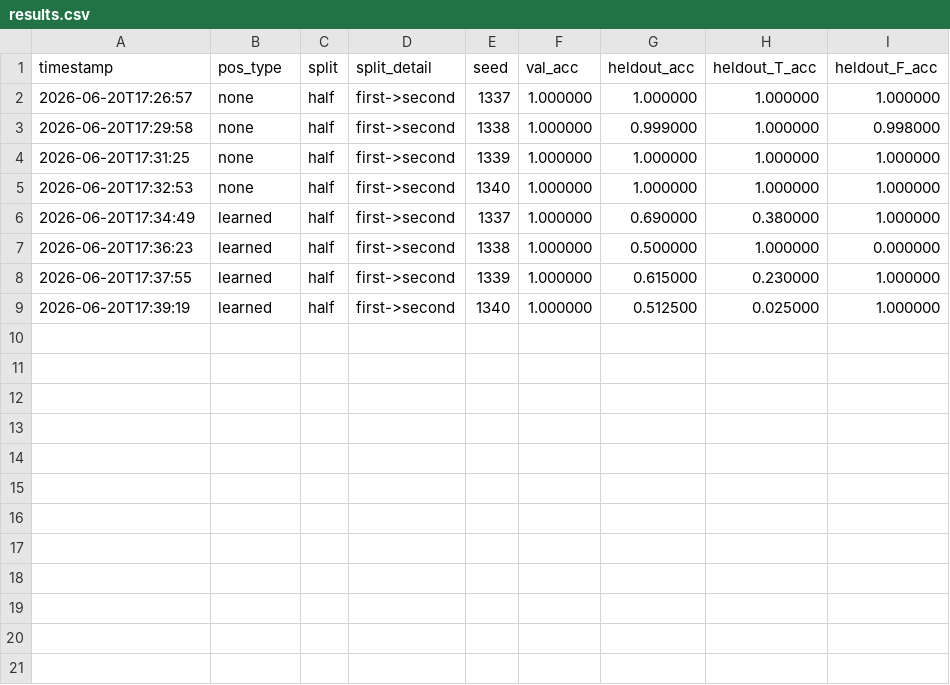
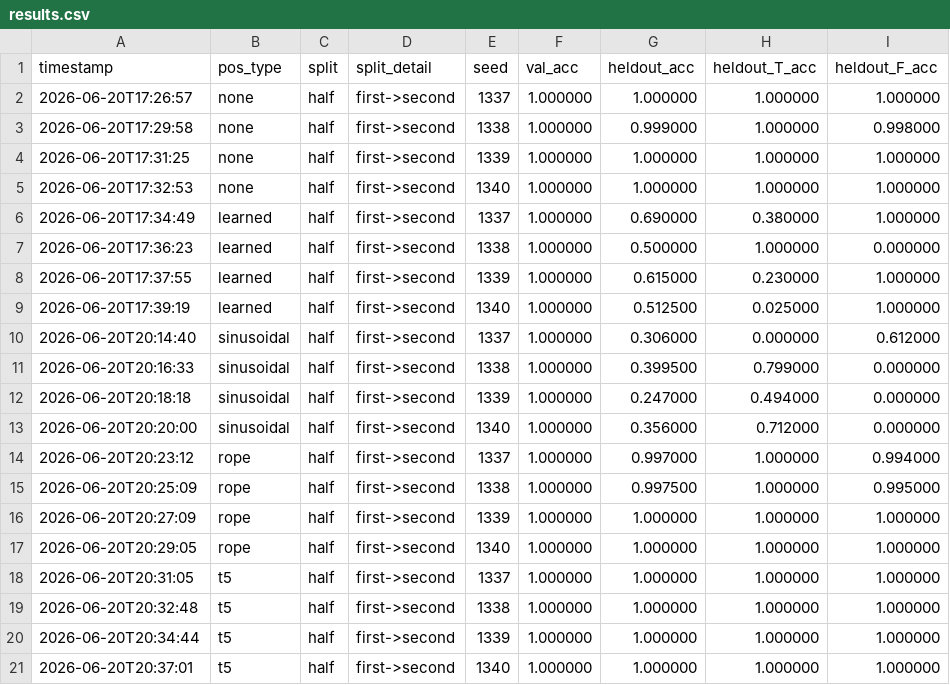
Before and after one commit to JinLeeGG/comp560-JohnLee, a CSV file: generalization-order/results.csv, drawn as a sheet; the diff names each change by its address in the sheet, - before the commit and + after, or states it on an @@ line.

Commit message:
docs: document held-out split experiment findings, update plots, and add result visualizations

```diff
--- a/generalization-order/results.csv
+++ b/generalization-order/results.csv
+row 10: 2026-06-20T20:14:40 | sinusoidal | half | first->second | 1337 | 1.000000 | 0.306000 | 0.000000 | 0.612000
+row 11: 2026-06-20T20:16:33 | sinusoidal | half | first->second | 1338 | 1.000000 | 0.399500 | 0.799000 | 0.000000
+row 12: 2026-06-20T20:18:18 | sinusoidal | half | first->second | 1339 | 1.000000 | 0.247000 | 0.494000 | 0.000000
+row 13: 2026-06-20T20:20:00 | sinusoidal | half | first->second | 1340 | 1.000000 | 0.356000 | 0.712000 | 0.000000
+row 14: 2026-06-20T20:23:12 | rope | half | first->second | 1337 | 1.000000 | 0.997000 | 1.000000 | 0.994000
+row 15: 2026-06-20T20:25:09 | rope | half | first->second | 1338 | 1.000000 | 0.997500 | 1.000000 | 0.995000
+row 16: 2026-06-20T20:27:09 | rope | half | first->second | 1339 | 1.000000 | 1.000000 | 1.000000 | 1.000000
+row 17: 2026-06-20T20:29:05 | rope | half | first->second | 1340 | 1.000000 | 1.000000 | 1.000000 | 1.000000
+row 18: 2026-06-20T20:31:05 | t5 | half | first->second | 1337 | 1.000000 | 1.000000 | 1.000000 | 1.000000
+row 19: 2026-06-20T20:32:48 | t5 | half | first->second | 1338 | 1.000000 | 1.000000 | 1.000000 | 1.000000
+row 20: 2026-06-20T20:34:44 | t5 | half | first->second | 1339 | 1.000000 | 1.000000 | 1.000000 | 1.000000
+row 21: 2026-06-20T20:37:01 | t5 | half | first->second | 1340 | 1.000000 | 1.000000 | 1.000000 | 1.000000
```
Also changed, not shown: 13 other files.
